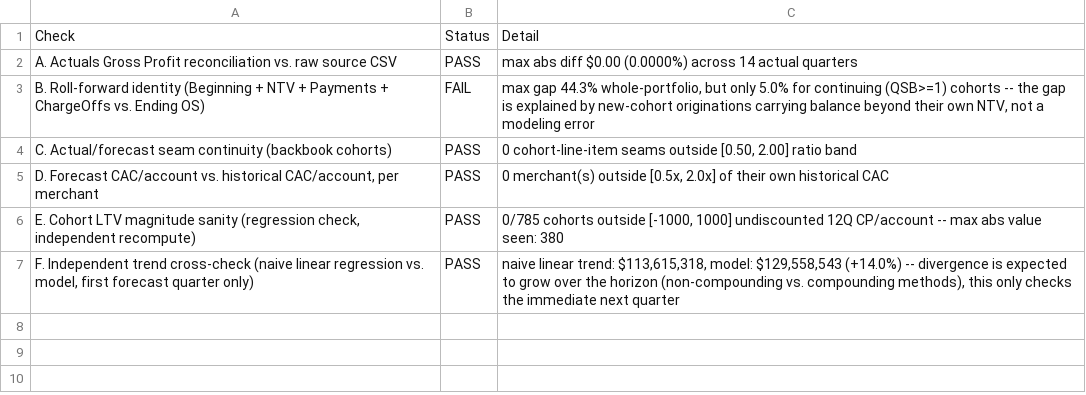
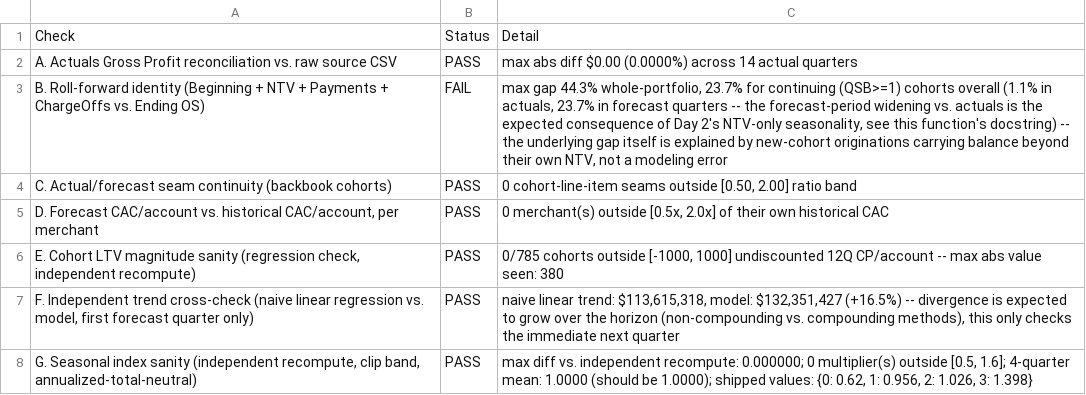
Before and after one commit to skirkman98/sandbox, a CSV file: output/audit_results.csv, drawn as a sheet.

Commit message:
Day 2 item 1: seasonality -- two-factor decomposition on NTV
Confirmed material before building anything (per TODO's own instruction):
scripts/14_seasonality_analysis.py detrends Net Transaction Volume against
the existing QSB age-curve, collapses to one residual per actual calendar
quarter (honest n~3-4 per quarter-of-year bucket, not pseudo-replicated at
the cohort-row level), and finds an 85% Q1-to-Q4 swing with 100% of the 5
merchants with enough history agreeing Q4 is the peak / Q1 the trough --
a clean, cross-merchant-consistent holiday-spend/paydown pattern.

Implemented driver(QSB, quarter) = f(QSB) x s(quarter_of_year), layered on
the existing engine:
- 04_curve_library.py: build_seasonal_index(), pooled across all merchants,
  normalized to average 1.0 (annual-total-neutral), clipped to [0.5, 1.6]
  (wider than the codebase's usual +/-20% guard -- this signal is unusually
  strong, a tight clip would suppress a real effect rather than guard a
  noisy one).
- 05_forecast_engine.py: applied ONLY to NTV (propagates into the 7
  Rate-Derived lines that key off it) and ONLY on forecast-period rows.
  Backbook cohorts get a per-step s(dest)/s(source) ratio at each QSB
  advance (telescopes correctly, normalizes away the anchor's own real
  seasonal level); frontbook cohorts' QSB=0 baseline gets s(launch quarter)
  directly.
- 08_audit.py: new Check G (independent recompute, clip band, annualized
  mean = 1.0) -- PASS. Check B's docstring/message updated to explain why
  its continuing-cohort gap widens in forecast quarters now (NTV swings
  seasonally, Outstanding Balance doesn't -- a known, deliberately
  out-of-scope gap, not a bug).

Pipeline rerun end-to-end. Annual headline totals barely move (by design);
quarterly trajectory now shows a real Q4-peak/Q1-dip saw-tooth instead of a
smoothed line -- confirmed visually on dashboard.html via claude-in-chrome.
Hand-verified one cohort's forecasted NTV against the pipeline output to
machine precision. Write-up in BUILD_LOG.md "Day 2 -- Seasonality",
including the Outstanding-Balance scope-gap caveat.

```diff
--- a/output/audit_results.csv
+++ b/output/audit_results.csv
@@ -2,3 +2,3 @@ Check,Status,Detail
 A. Actuals Gross Profit reconciliation vs. raw source CSV,PASS,max abs diff $0.00 (0.0000%) across 14 actual quarters
-B. Roll-forward identity (Beginning + NTV + Payments + ChargeOffs vs. Ending OS),FAIL,"max gap 44.3% whole-portfolio, but only 5.0% for continuing (QSB>=1) cohorts -- the gap is explained by new-cohort originations carrying balance beyond their own NTV, not a modeling error"
+B. Roll-forward identity (Beginning + NTV + Payments + ChargeOffs vs. Ending OS),FAIL,"max gap 44.3% whole-portfolio, 23.7% for continuing (QSB>=1) cohorts overall (1.1% in actuals, 23.7% in forecast quarters -- the forecast-period widening vs. actuals is the expected consequence of Day 2's NTV-only seasonality, see this function's docstring) -- the underlying gap itself is explained by new-cohort originations carrying balance beyond their own NTV, not a modeling error"
 C. Actual/forecast seam continuity (backbook cohorts),PASS,"0 cohort-line-item seams outside [0.50, 2.00] ratio band"
@@ -6,2 +6,3 @@ C. Actual/forecast seam continuity (backbook cohorts),PASS,"0 cohort-line-item s
 "E. Cohort LTV magnitude sanity (regression check, independent recompute)",PASS,"0/785 cohorts outside [-1000, 1000] undiscounted 12Q CP/account -- max abs value seen: 380"
-"F. Independent trend cross-check (naive linear regression vs. model, first forecast quarter only)",PASS,"naive linear trend: $113,615,318, model: $129,558,543 (+14.0%) -- divergence is expected to grow over the horizon (non-compounding vs. compounding methods), this only checks the immediate next quarter"
+"F. Independent trend cross-check (naive linear regression vs. model, first forecast quarter only)",PASS,"naive linear trend: $113,615,318, model: $132,351,427 (+16.5%) -- divergence is expected to grow over the horizon (non-compounding vs. compounding methods), this only checks the immediate next quarter"
+"G. Seasonal index sanity (independent recompute, clip band, annualized-total-neutral)",PASS,"max diff vs. independent recompute: 0.000000; 0 multiplier(s) outside [0.5, 1.6]; 4-quarter mean: 1.0000 (should be 1.0000); shipped values: {0: 0.62, 1: 0.956, 2: 1.026, 3: 1.398}"
```
Also changed, not shown: output/cohort_cp_per_account_merchant_1.csv, output/cohort_cp_per_account_merchant_2.csv, 17 other files.
